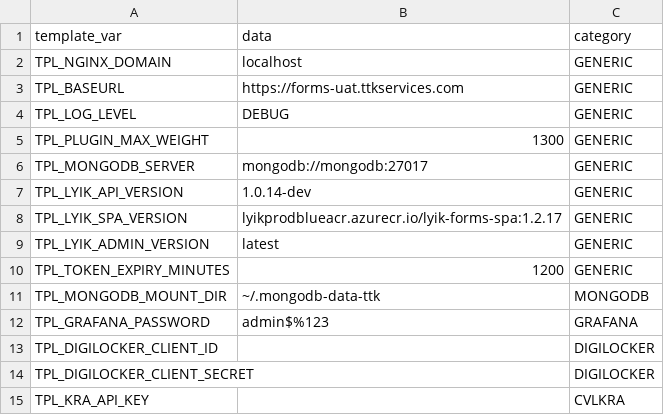
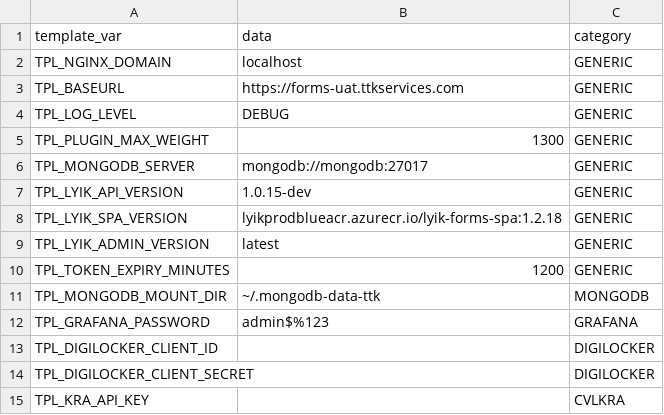
Before and after one commit to lyikadmin/lyik_ttk, a CSV file: master_config/base.master.csv, drawn as a sheet; only a part is shown.

```diff
--- a/master_config/base.master.csv
+++ b/master_config/base.master.csv
@@ -6,4 +6,4 @@ TPL_PLUGIN_MAX_WEIGHT,1300,GENERIC
 TPL_MONGODB_SERVER,mongodb://mongodb:27017,GENERIC
-TPL_LYIK_API_VERSION,1.0.14-dev,GENERIC
-TPL_LYIK_SPA_VERSION,lyikprodblueacr.azurecr.io/lyik-forms-spa:1.2.17,GENERIC
+TPL_LYIK_API_VERSION,1.0.15-dev,GENERIC
+TPL_LYIK_SPA_VERSION,lyikprodblueacr.azurecr.io/lyik-forms-spa:1.2.18,GENERIC
 TPL_LYIK_ADMIN_VERSION,latest,GENERIC
```
Also changed, not shown: 1 other file.
